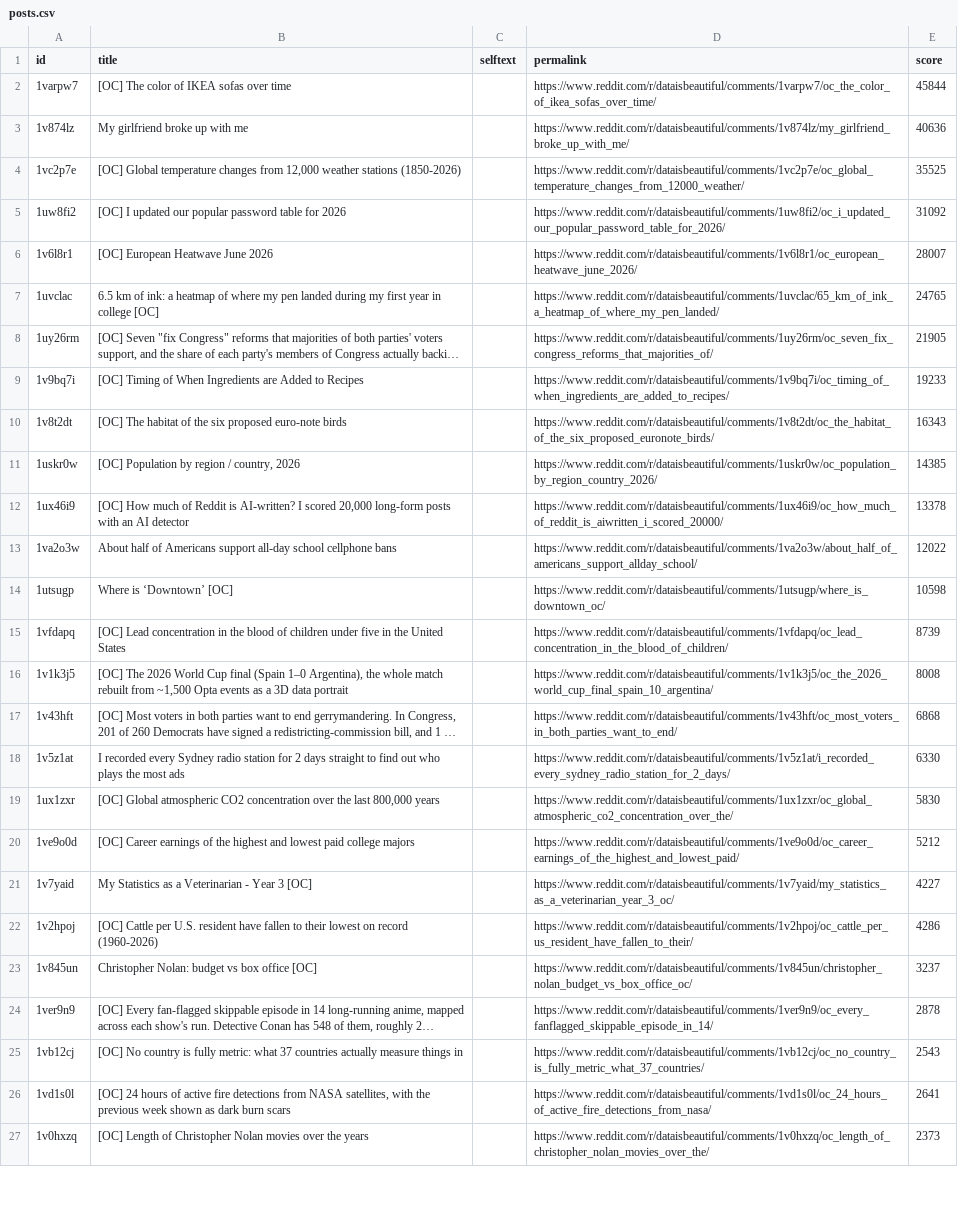
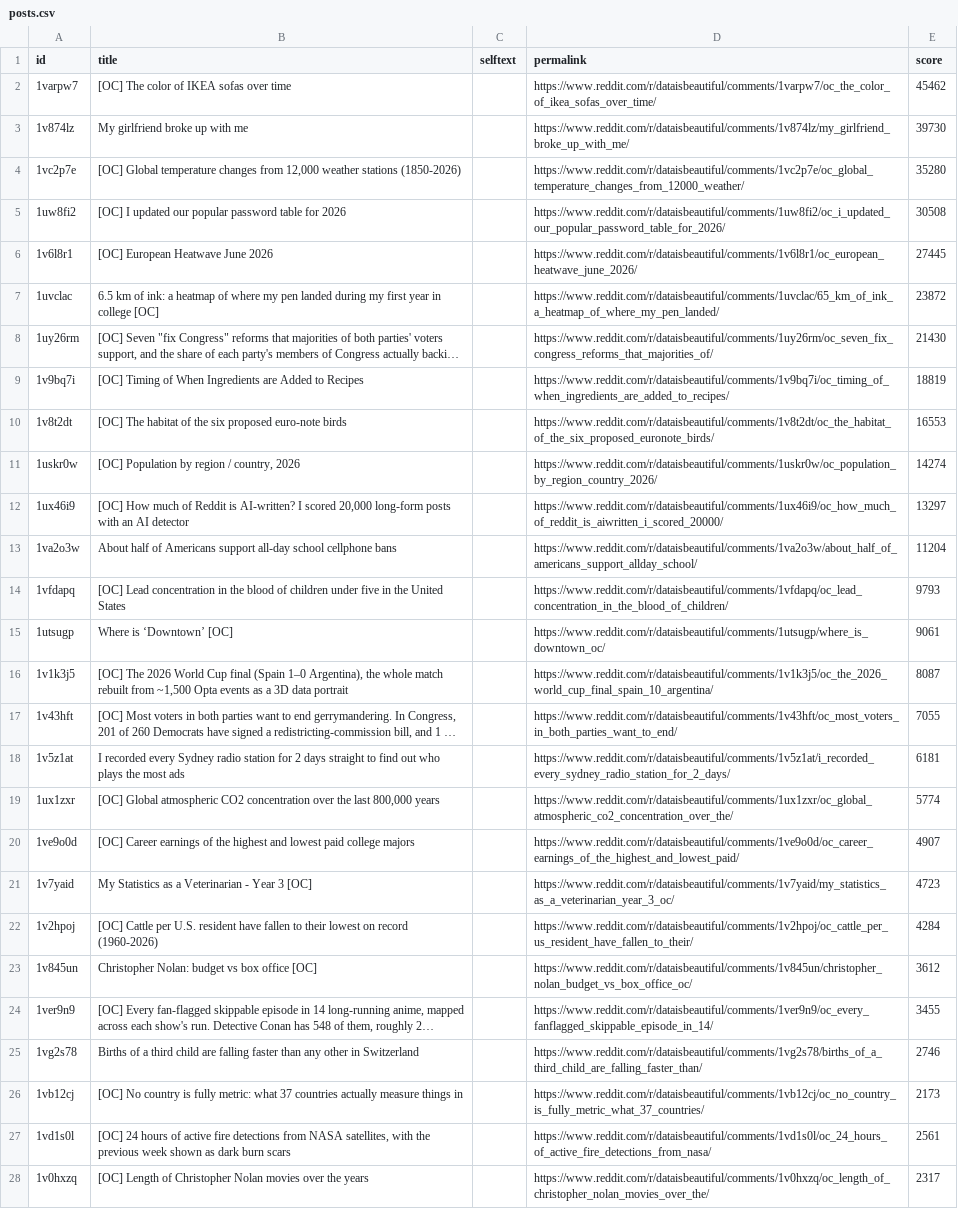
Before and after one commit to jalalchowdhury1/reddit-scraper, a CSV file: data/r_dataisbeautiful/posts.csv, drawn as a sheet; only a part is shown; long unchanged cells end in …; removed rows and columns are numbered as before the commit, all else as after; the diff covers the shown part only; the diff names each change by its address in the sheet, - before the commit and + after, or states it on an @@ line.

```diff
--- a/data/r_dataisbeautiful/posts.csv
+++ b/data/r_dataisbeautiful/posts.csv
-E2 (score): 45844
+E2 (score): 45462
-E3 (score): 40636
+E3 (score): 39730
-E4 (score): 35525
+E4 (score): 35280
-E5 (score): 31092
+E5 (score): 30508
-E6 (score): 28007
+E6 (score): 27445
-E7 (score): 24765
+E7 (score): 23872
-E8 (score): 21905
+E8 (score): 21430
-E9 (score): 19233
+E9 (score): 18819
-E10 (score): 16343
+E10 (score): 16553
-E11 (score): 14385
+E11 (score): 14274
-E12 (score): 13378
+E12 (score): 13297
-E13 (score): 12022
+E13 (score): 11204
-row 14: 1utsugp | Where is ‘Downtown’ [OC] |  | https://www.reddit.com/r/dataisbeautiful/comments/1utsugp/where_is_downtown_oc/ | 10598
-E14 (score): 8739
+E14 (score): 9793
+row 15: 1utsugp | Where is ‘Downtown’ [OC] |  | https://www.reddit.com/r/dataisbeautiful/comments/1utsugp/where_is_downtown_oc/ | 9061
-E16 (score): 8008
+E16 (score): 8087
-E17 (score): 6868
+E17 (score): 7055
-E18 (score): 6330
+E18 (score): 6181
-E19 (score): 5830
+E19 (score): 5774
-E20 (score): 5212
+E20 (score): 4907
-E21 (score): 4227
+E21 (score): 4723
-E22 (score): 4286
+E22 (score): 4284
-E23 (score): 3237
+E23 (score): 3612
-E24 (score): 2878
+E24 (score): 3455
+row 25: 1vg2s78 | Births of a third child are falling faster than any other in Switzerland |  | https://www.reddit.com/r/dataisbeautiful/comments/1vg2s78/births_of_a_third_child_are_falling_faster_than/ | 2746
-E26 (score): 2543
+E26 (score): 2173
-E27 (score): 2641
+E27 (score): 2561
-E28 (score): 2373
+E28 (score): 2317
```
Also changed, not shown: 3 added rows, 4 removed rows and 20 edited cells elsewhere in this file, data/googlenews/articles.csv, data/r_AskHistorians_yearly/posts.csv, 6 other files.
